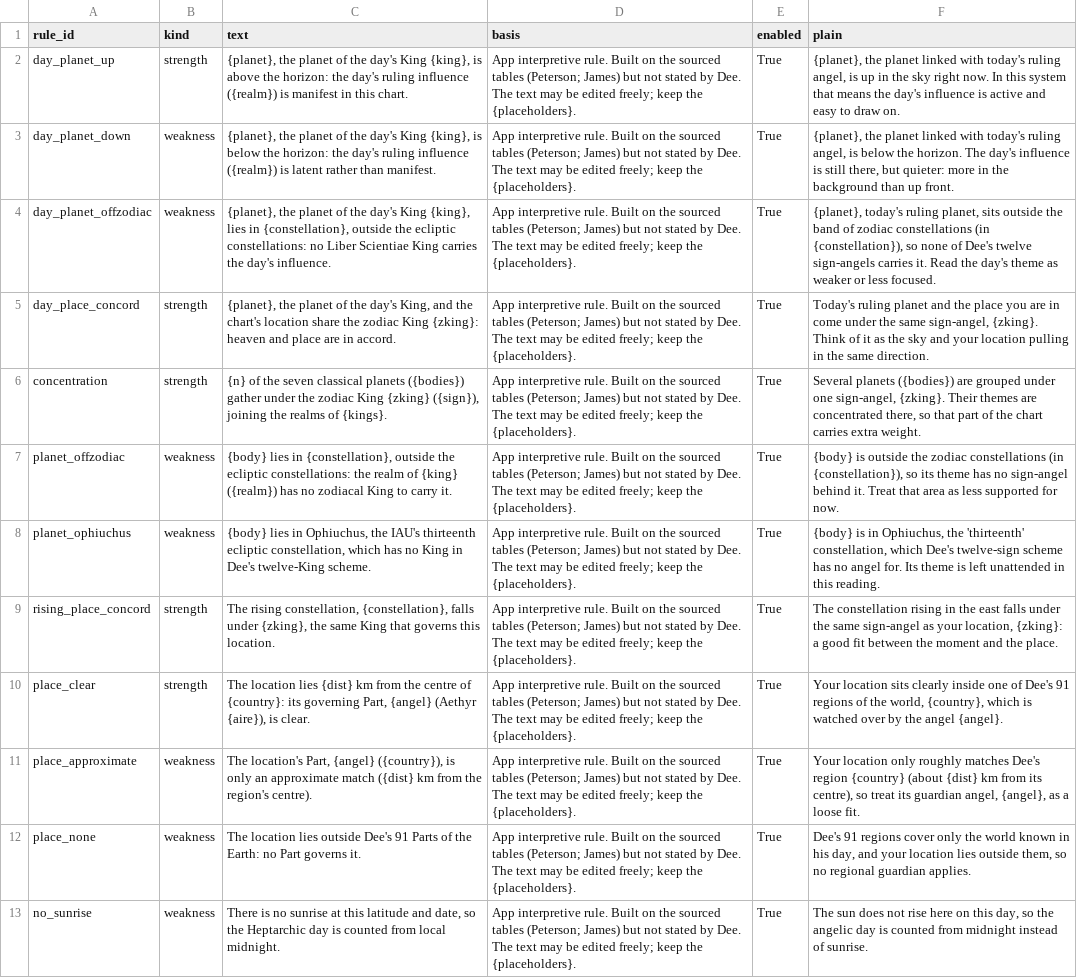
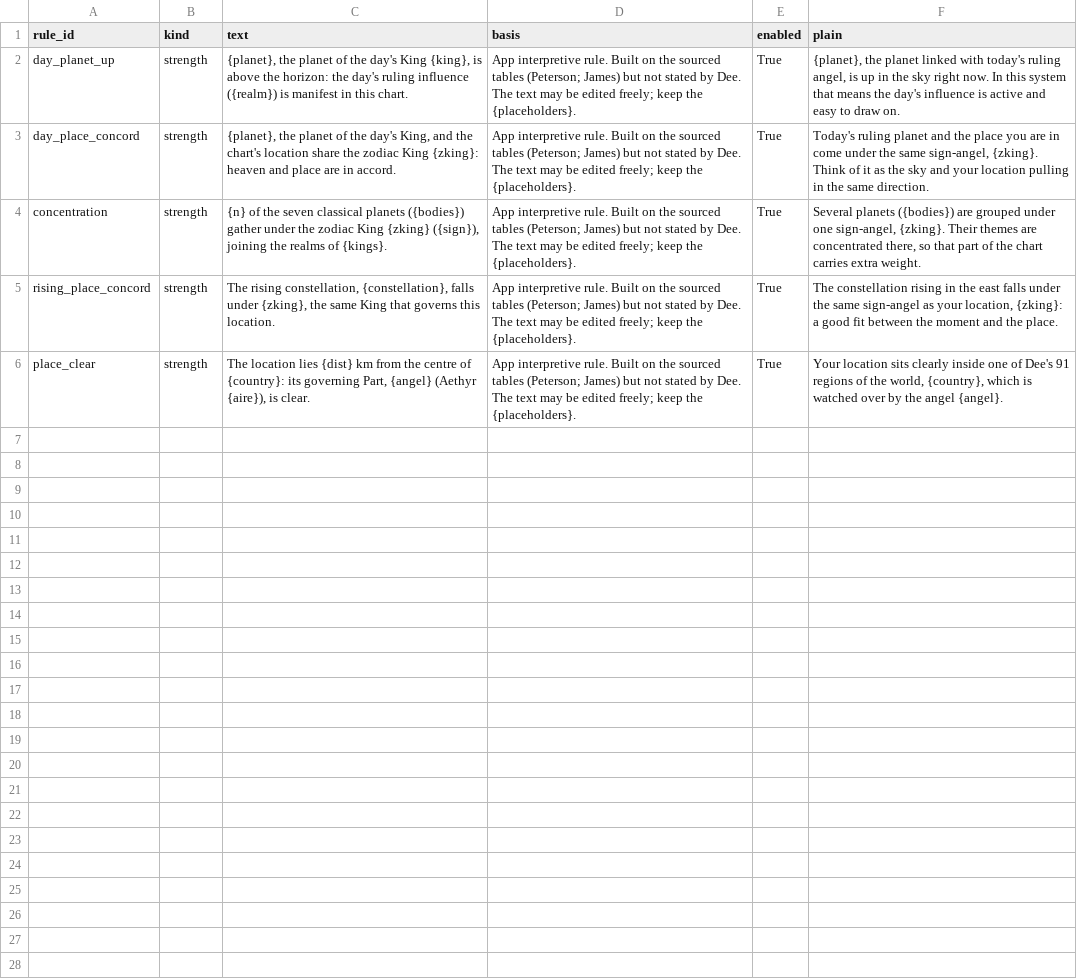
Before and after one commit to geradsmith81-dev/Enochian, a CSV file: forecast_rules.csv, drawn as a sheet; the diff names each change by its address in the sheet, - before the commit and + after, or states it on an @@ line.

```diff
--- a/forecast_rules.csv
+++ b/forecast_rules.csv
-row 3: day_planet_down | weakness | {planet}, the planet of the day's King {king}, is below the horizon: the day's ruling influence ({realm}) is latent rather than manifest. | App interpretive rule. Built on the sourced tables (Peterson; James) but not stated by Dee. The text may be edited freely; keep the {placeholders}. | True | {planet}, the planet linked with today's ruling angel, is below the horizon. The day's influence is still there, but quieter: more in the background than up front.
-row 4: day_planet_offzodiac | weakness | {planet}, the planet of the day's King {king}, lies in {constellation}, outside the ecliptic constellations: no Liber Scientiae King carries the day's influence. | App interpretive rule. Built on the sourced tables (Peterson; James) but not stated by Dee. The text may be edited freely; keep the {placeholders}. | True | {planet}, today's ruling planet, sits outside the band of zodiac constellations (in {constellation}), so none of Dee's twelve sign-angels carries it. Read the day's theme as weaker or less focused.
-row 7: planet_offzodiac | weakness | {body} lies in {constellation}, outside the ecliptic constellations: the realm of {king} ({realm}) has no zodiacal King to carry it. | App interpretive rule. Built on the sourced tables (Peterson; James) but not stated by Dee. The text may be edited freely; keep the {placeholders}. | True | {body} is outside the zodiac constellations (in {constellation}), so its theme has no sign-angel behind it. Treat that area as less supported for now.
-row 8: planet_ophiuchus | weakness | {body} lies in Ophiuchus, the IAU's thirteenth ecliptic constellation, which has no King in Dee's twelve-King scheme. | App interpretive rule. Built on the sourced tables (Peterson; James) but not stated by Dee. The text may be edited freely; keep the {placeholders}. | True | {body} is in Ophiuchus, the 'thirteenth' constellation, which Dee's twelve-sign scheme has no angel for. Its theme is left unattended in this reading.
-row 11: place_approximate | weakness | The location's Part, {angel} ({country}), is only an approximate match ({dist} km from the region's centre). | App interpretive rule. Built on the sourced tables (Peterson; James) but not stated by Dee. The text may be edited freely; keep the {placeholders}. | True | Your location only roughly matches Dee's region {country} (about {dist} km from its centre), so treat its guardian angel, {angel}, as a loose fit.
-row 12: place_none | weakness | The location lies outside Dee's 91 Parts of the Earth: no Part governs it. | App interpretive rule. Built on the sourced tables (Peterson; James) but not stated by Dee. The text may be edited freely; keep the {placeholders}. | True | Dee's 91 regions cover only the world known in his day, and your location lies outside them, so no regional guardian applies.
-row 13: no_sunrise | weakness | There is no sunrise at this latitude and date, so the Heptarchic day is counted from local midnight. | App interpretive rule. Built on the sourced tables (Peterson; James) but not stated by Dee. The text may be edited freely; keep the {placeholders}. | True | The sun does not rise here on this day, so the angelic day is counted from midnight instead of sunrise.
```
Also changed, not shown: 3 other files.
